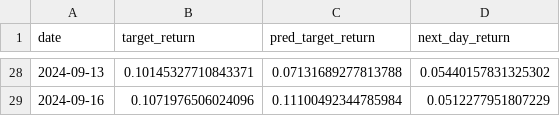
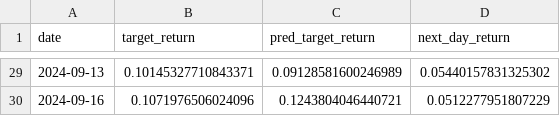
Before and after one commit to calcury/factor_momentum_tactical_model, a CSV file: result/task2/prediction_result_hsi/hsi_factor_test_predictions.csv, drawn as a sheet; only a part is shown, gaps mark what is left out; the diff covers the shown part only.

```diff
--- a/result/task2/prediction_result_hsi/hsi_factor_test_predictions.csv
+++ b/result/task2/prediction_result_hsi/hsi_factor_test_predictions.csv
@@ -28,2 +29,2 @@
-2024-09-13,0.10145327710843371,0.07131689277813788,0.05440157831325302
-2024-09-16,0.1071976506024096,0.11100492344785984,0.0512277951807229
+2024-09-13,0.10145327710843371,0.09128581600246989,0.05440157831325302
+2024-09-16,0.1071976506024096,0.1243804046440721,0.0512277951807229
```
Also changed, not shown: 1 added row and 26 edited cells elsewhere in this file, result/task2/prediction_result_hsi/hsi_factor_val_predictions.csv, result/task2/prediction_result_sp100/sp100_factor_test_predictions.csv, 24 other files.
